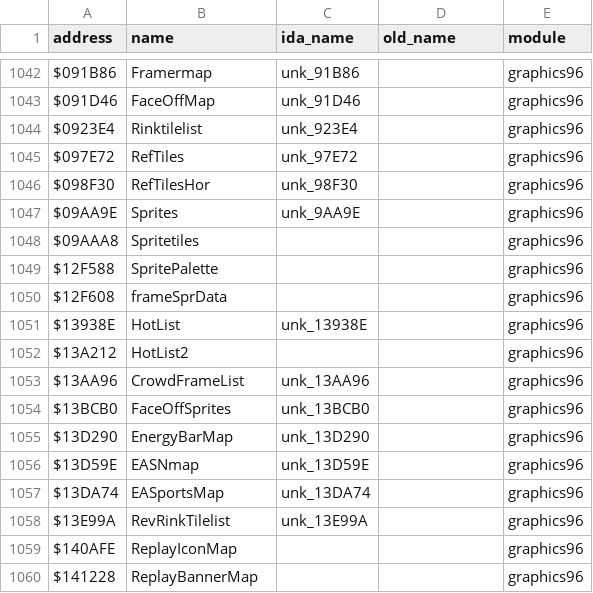
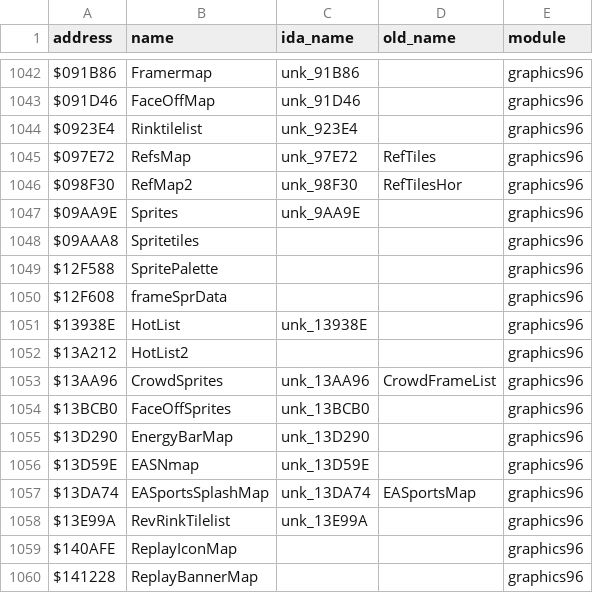
Before and after one commit to abdulahmad/NHL96Genesis, a CSV file: docs/name_map.csv, drawn as a sheet; only a part is shown, gaps mark what is left out.

```diff
--- a/docs/name_map.csv
+++ b/docs/name_map.csv
@@ -1044,4 +1044,4 @@ $091D46,FaceOffMap,unk_91D46,,graphics96
 $0923E4,Rinktilelist,unk_923E4,,graphics96
-$097E72,RefTiles,unk_97E72,,graphics96
-$098F30,RefTilesHor,unk_98F30,,graphics96
+$097E72,RefsMap,unk_97E72,RefTiles,graphics96
+$098F30,RefMap2,unk_98F30,RefTilesHor,graphics96
 $09AA9E,Sprites,unk_9AA9E,,graphics96
@@ -1052,3 +1052,3 @@ $13938E,HotList,unk_13938E,,graphics96
 $13A212,HotList2,,,graphics96
-$13AA96,CrowdFrameList,unk_13AA96,,graphics96
+$13AA96,CrowdSprites,unk_13AA96,CrowdFrameList,graphics96
 $13BCB0,FaceOffSprites,unk_13BCB0,,graphics96
@@ -1056,3 +1056,3 @@ $13D290,EnergyBarMap,unk_13D290,,graphics96
 $13D59E,EASNmap,unk_13D59E,,graphics96
-$13DA74,EASportsMap,unk_13DA74,,graphics96
+$13DA74,EASportsSplashMap,unk_13DA74,EASportsMap,graphics96
 $13E99A,RevRinkTilelist,unk_13E99A,,graphics96
```
Also changed, not shown: 9 other files.
